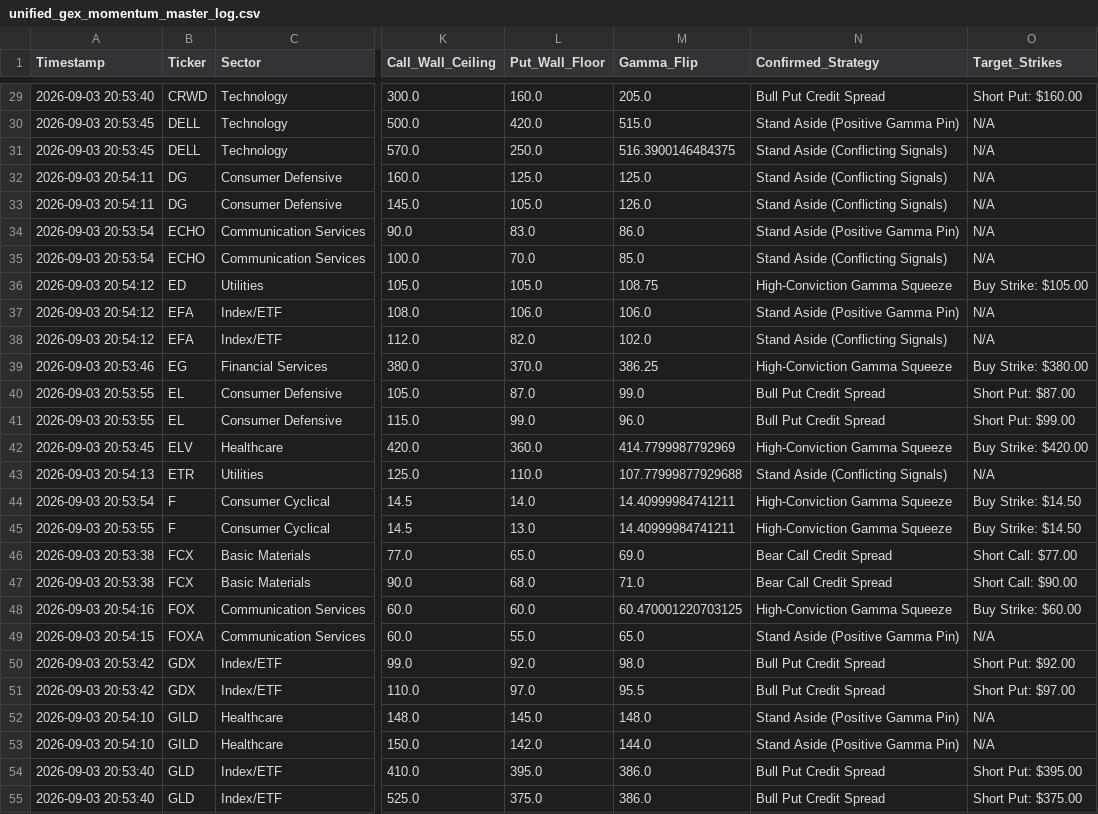
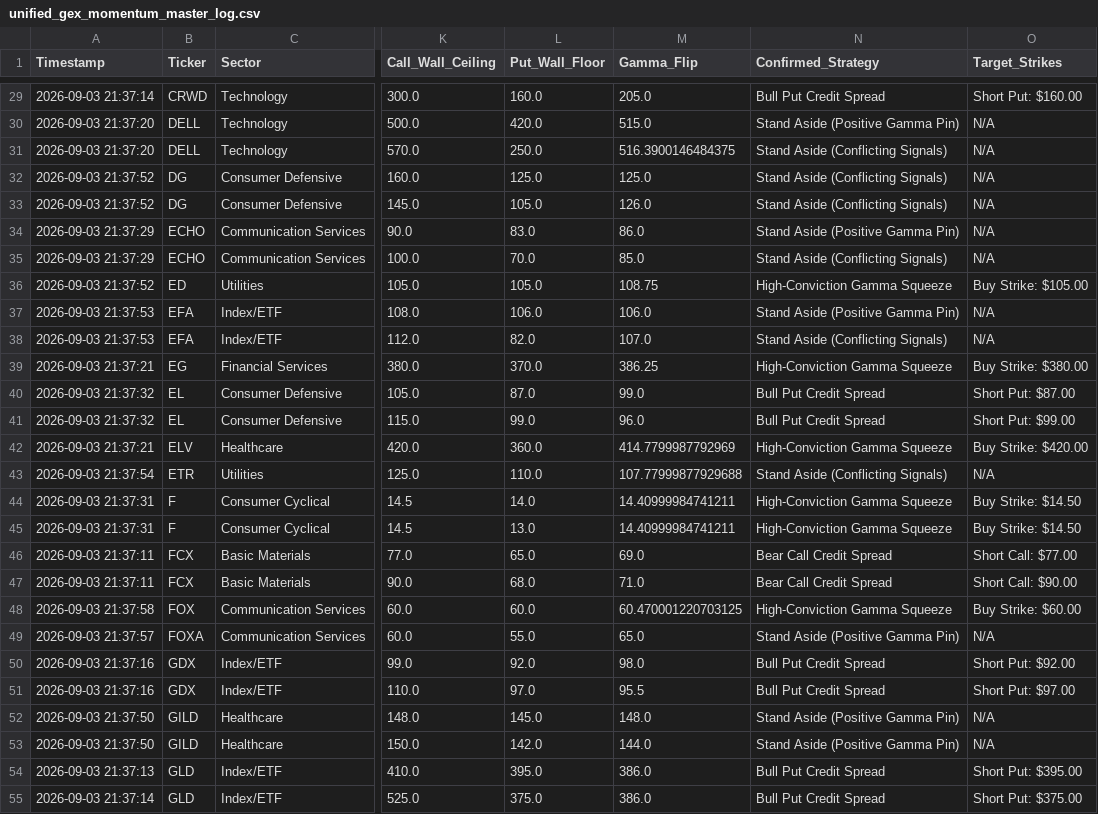
Before and after one commit to Lion-Kingdom/momentum, a CSV file: unified_gex_momentum_master_log.csv, drawn as a sheet; only a part is shown, gaps mark what is left out; the diff covers the shown part only; the diff names each change by its address in the sheet, - before the commit and + after, or states it on an @@ line.

```diff
--- a/unified_gex_momentum_master_log.csv
+++ b/unified_gex_momentum_master_log.csv
-A29 (Timestamp): 2026-09-03 20:53:40
+A29 (Timestamp): 2026-09-03 21:37:14
-A30:A31 (Timestamp): 2026-09-03 20:53:45
+A30:A31 (Timestamp): 2026-09-03 21:37:20
-A32:A33 (Timestamp): 2026-09-03 20:54:11
+A32:A33 (Timestamp): 2026-09-03 21:37:52
-A34:A35 (Timestamp): 2026-09-03 20:53:54
+A34:A35 (Timestamp): 2026-09-03 21:37:29
-A36 (Timestamp): 2026-09-03 20:54:12
+A36 (Timestamp): 2026-09-03 21:37:52
-A37:A38 (Timestamp): 2026-09-03 20:54:12
+A37:A38 (Timestamp): 2026-09-03 21:37:53
-M38 (Gamma_Flip): 102.0
+M38 (Gamma_Flip): 107.0
-A39 (Timestamp): 2026-09-03 20:53:46
+A39 (Timestamp): 2026-09-03 21:37:21
-A40:A41 (Timestamp): 2026-09-03 20:53:55
+A40:A41 (Timestamp): 2026-09-03 21:37:32
-A42 (Timestamp): 2026-09-03 20:53:45
+A42 (Timestamp): 2026-09-03 21:37:21
-A43 (Timestamp): 2026-09-03 20:54:13
+A43 (Timestamp): 2026-09-03 21:37:54
-A44 (Timestamp): 2026-09-03 20:53:54
+A44 (Timestamp): 2026-09-03 21:37:31
-A45 (Timestamp): 2026-09-03 20:53:55
+A45 (Timestamp): 2026-09-03 21:37:31
-A46:A47 (Timestamp): 2026-09-03 20:53:38
+A46:A47 (Timestamp): 2026-09-03 21:37:11
-A48 (Timestamp): 2026-09-03 20:54:16
+A48 (Timestamp): 2026-09-03 21:37:58
-A49 (Timestamp): 2026-09-03 20:54:15
+A49 (Timestamp): 2026-09-03 21:37:57
-A50:A51 (Timestamp): 2026-09-03 20:53:42
+A50:A51 (Timestamp): 2026-09-03 21:37:16
-A52:A53 (Timestamp): 2026-09-03 20:54:10
+A52:A53 (Timestamp): 2026-09-03 21:37:50
-A54 (Timestamp): 2026-09-03 20:53:40
+A54 (Timestamp): 2026-09-03 21:37:13
-A55 (Timestamp): 2026-09-03 20:53:40
+A55 (Timestamp): 2026-09-03 21:37:14
```
Also changed, not shown: 100 edited cells elsewhere in this file, momentum_suite/momentum_signals.csv.
